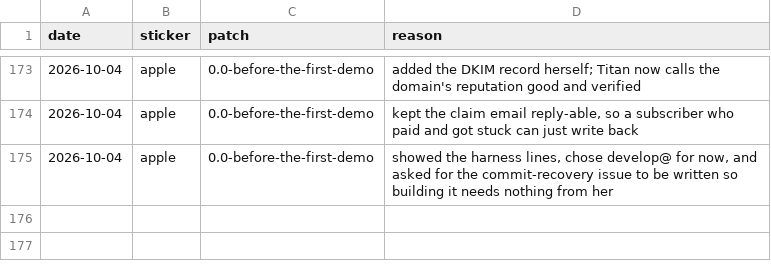
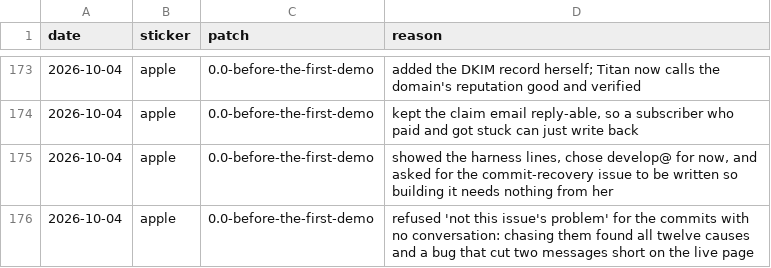
Before and after one commit to play-abcd/DDD-transcripts, a TSV file: fridge.tsv, drawn as a sheet; only a part is shown, gaps mark what is left out; the diff names each change by its address in the sheet, - before the commit and + after, or states it on an @@ line.

```diff
--- a/fridge.tsv
+++ b/fridge.tsv
+row 176: 2026-10-04 | apple | 0.0-before-the-first-demo | refused 'not this issue's problem' for the commits with no conversation: chasing them found all twelve causes and a bug that cut two messages short on the live page
```
